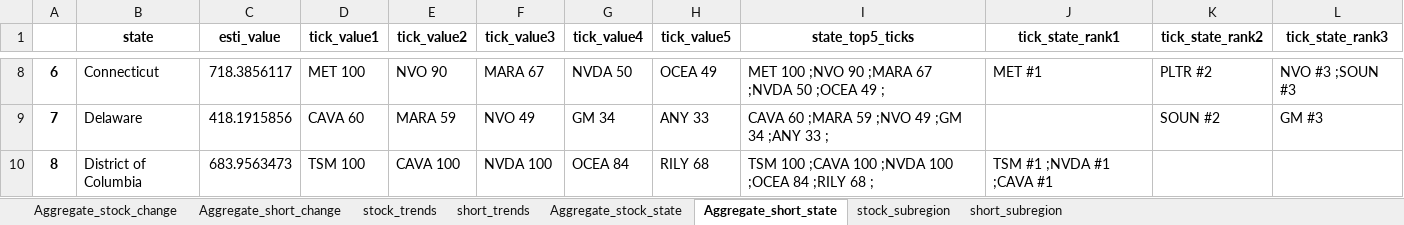
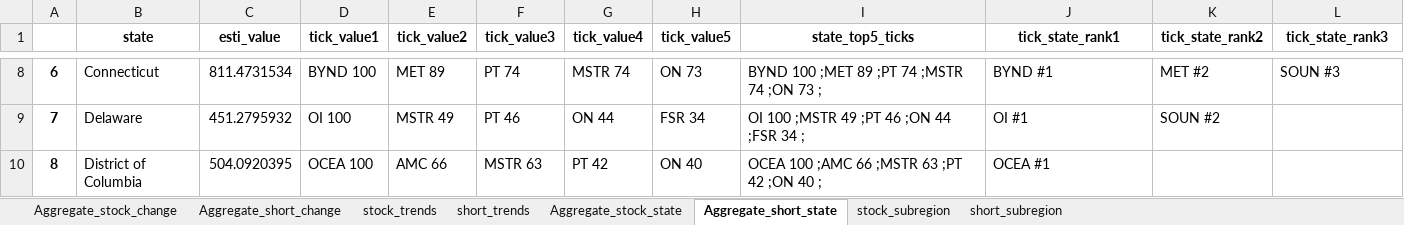
Before and after one commit to datasciencetemple/Trends, an Excel workbook: Aggregate_summaries.xlsx, sheet Aggregate_short_state, drawn as a sheet; only a part is shown, gaps mark what is left out; values as stored, in another font and other column widths than the file's, no borders; the diff covers the shown part only; the diff names each change by its address in the sheet, - before the commit and + after, or states it on an @@ line.

```diff
--- a/Aggregate_summaries.xlsx (sheet Aggregate_short_state)
+++ b/Aggregate_summaries.xlsx (sheet Aggregate_short_state)
-C8 (esti_value): 718.3856117
+C8 (esti_value): 811.4731534
-D8 (tick_value1): MET 100
+D8 (tick_value1): BYND 100
-E8 (tick_value2): NVO 90
+E8 (tick_value2): MET 89
-F8 (tick_value3): MARA 67
+F8 (tick_value3): PT 74
-G8 (tick_value4): NVDA 50
+G8 (tick_value4): MSTR 74
-H8 (tick_value5): OCEA 49
+H8 (tick_value5): ON 73
-I8 (state_top5_ticks): MET 100 ;NVO 90 ;MARA 67 ;NVDA 50 ;OCEA 49 ;
+I8 (state_top5_ticks): BYND 100 ;MET 89 ;PT 74 ;MSTR 74 ;ON 73 ;
-J8 (tick_state_rank1): MET #1
+J8 (tick_state_rank1): BYND #1
-K8 (tick_state_rank2): PLTR #2
+K8 (tick_state_rank2): MET #2
-L8 (tick_state_rank3): NVO #3 ;SOUN #3
+L8 (tick_state_rank3): SOUN #3
-C9 (esti_value): 418.1915856
+C9 (esti_value): 451.2795932
-D9 (tick_value1): CAVA 60
+D9 (tick_value1): OI 100
-E9 (tick_value2): MARA 59
+E9 (tick_value2): MSTR 49
-F9 (tick_value3): NVO 49
+F9 (tick_value3): PT 46
-G9 (tick_value4): GM 34
+G9 (tick_value4): ON 44
-H9 (tick_value5): ANY 33
+H9 (tick_value5): FSR 34
-I9 (state_top5_ticks): CAVA 60 ;MARA 59 ;NVO 49 ;GM 34 ;ANY 33 ;
+I9 (state_top5_ticks): OI 100 ;MSTR 49 ;PT 46 ;ON 44 ;FSR 34 ;
-J9 (tick_state_rank1): (empty)
+J9 (tick_state_rank1): OI #1
-L9 (tick_state_rank3): GM #3
+L9 (tick_state_rank3): (empty)
-C10 (esti_value): 683.9563473
+C10 (esti_value): 504.0920395
-D10 (tick_value1): TSM 100
+D10 (tick_value1): OCEA 100
-E10 (tick_value2): CAVA 100
+E10 (tick_value2): AMC 66
-F10 (tick_value3): NVDA 100
+F10 (tick_value3): MSTR 63
-G10 (tick_value4): OCEA 84
+G10 (tick_value4): PT 42
-H10 (tick_value5): RILY 68
+H10 (tick_value5): ON 40
-I10 (state_top5_ticks): TSM 100 ;CAVA 100 ;NVDA 100 ;OCEA 84 ;RILY 68 ;
+I10 (state_top5_ticks): OCEA 100 ;AMC 66 ;MSTR 63 ;PT 42 ;ON 40 ;
-J10 (tick_state_rank1): TSM #1 ;NVDA #1 ;CAVA #1
+J10 (tick_state_rank1): OCEA #1
```
Also changed, not shown: 388 edited cells elsewhere in this sheet, sheet stock_subregion, sheet short_subregion, sheet stock_trends, sheet short_trends, sheet Aggregate_stock_change, sheet Aggregate_stock_state, 1 more sheet.
